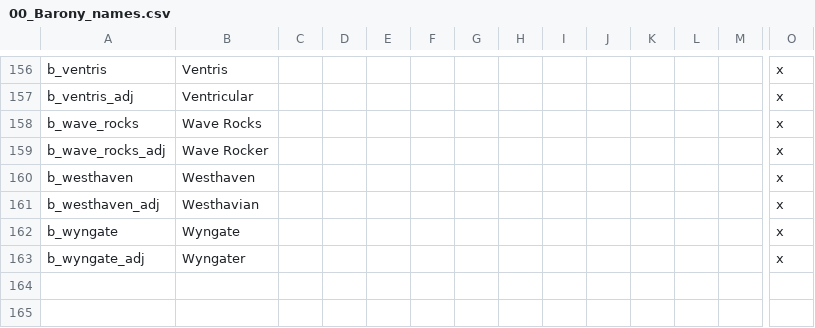
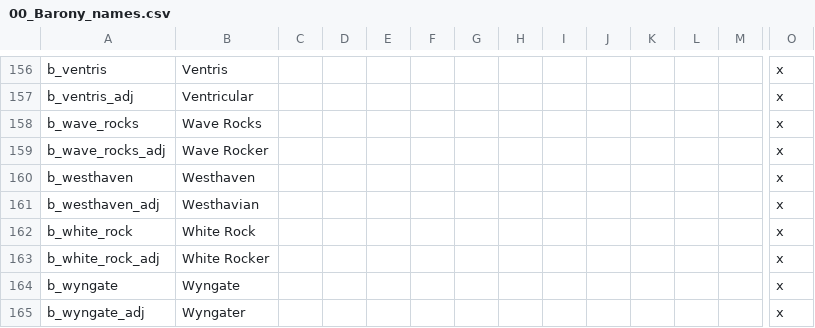
Before and after one commit to chriscohen/ck2-forgottenkings, a CSV file: ForgottenRealms/localisation/00_Barony_names.csv, drawn as a sheet; only a part is shown, gaps mark what is left out; rows hold the shown columns only; the diff names each change by its address in the sheet, - before the commit and + after, or states it on an @@ line.

```diff
--- a/ForgottenRealms/localisation/00_Barony_names.csv
+++ b/ForgottenRealms/localisation/00_Barony_names.csv
+row 162: b_white_rock | White Rock |  |  |  |  |  |  |  |  |  |  |  | x
+row 163: b_white_rock_adj | White Rocker |  |  |  |  |  |  |  |  |  |  |  | x
```
Also changed, not shown: 2 other files.
